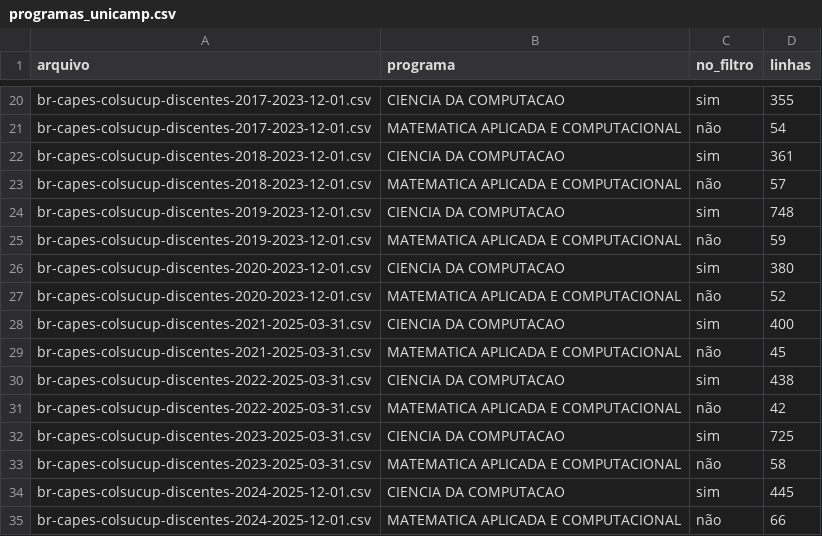
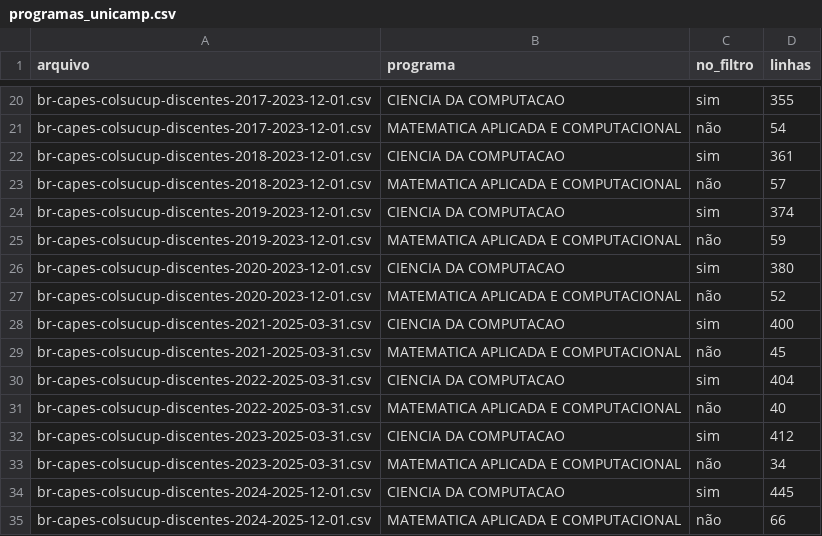
Before and after one commit to ebouhid/mo810-projFinal, a CSV file: ic_capes-anon/programas_unicamp.csv, drawn as a sheet; only a part is shown, gaps mark what is left out.

```diff
--- a/ic_capes-anon/programas_unicamp.csv
+++ b/ic_capes-anon/programas_unicamp.csv
@@ -23,3 +23,3 @@ br-capes-colsucup-discentes-2018-2023-12-01.csv,CIENCIA DA COMPUTACAO,sim,361
 br-capes-colsucup-discentes-2018-2023-12-01.csv,MATEMATICA APLICADA E COMPUTACIONAL,não,57
-br-capes-colsucup-discentes-2019-2023-12-01.csv,CIENCIA DA COMPUTACAO,sim,748
+br-capes-colsucup-discentes-2019-2023-12-01.csv,CIENCIA DA COMPUTACAO,sim,374
 br-capes-colsucup-discentes-2019-2023-12-01.csv,MATEMATICA APLICADA E COMPUTACIONAL,não,59
@@ -29,6 +29,6 @@ br-capes-colsucup-discentes-2021-2025-03-31.csv,CIENCIA DA COMPUTACAO,sim,400
 br-capes-colsucup-discentes-2021-2025-03-31.csv,MATEMATICA APLICADA E COMPUTACIONAL,não,45
-br-capes-colsucup-discentes-2022-2025-03-31.csv,CIENCIA DA COMPUTACAO,sim,438
-br-capes-colsucup-discentes-2022-2025-03-31.csv,MATEMATICA APLICADA E COMPUTACIONAL,não,42
-br-capes-colsucup-discentes-2023-2025-03-31.csv,CIENCIA DA COMPUTACAO,sim,725
-br-capes-colsucup-discentes-2023-2025-03-31.csv,MATEMATICA APLICADA E COMPUTACIONAL,não,58
+br-capes-colsucup-discentes-2022-2025-03-31.csv,CIENCIA DA COMPUTACAO,sim,404
+br-capes-colsucup-discentes-2022-2025-03-31.csv,MATEMATICA APLICADA E COMPUTACIONAL,não,40
+br-capes-colsucup-discentes-2023-2025-03-31.csv,CIENCIA DA COMPUTACAO,sim,412
+br-capes-colsucup-discentes-2023-2025-03-31.csv,MATEMATICA APLICADA E COMPUTACIONAL,não,34
 br-capes-colsucup-discentes-2024-2025-12-01.csv,CIENCIA DA COMPUTACAO,sim,445
```
Also changed, not shown: ic_capes-anon/esquema.csv, ic_capes-anon/resumo.csv, 2 other files.
